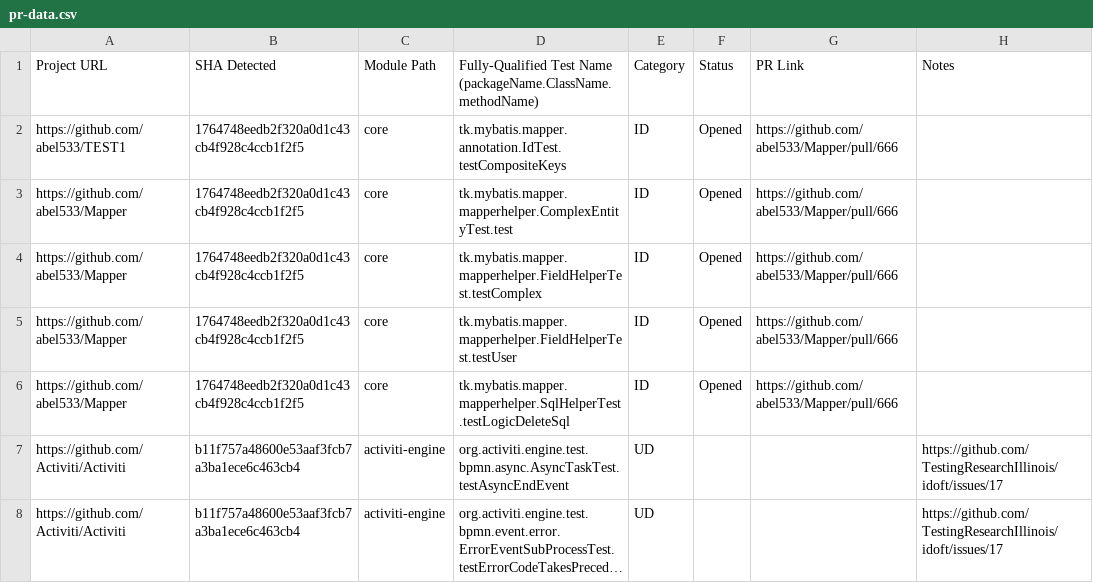
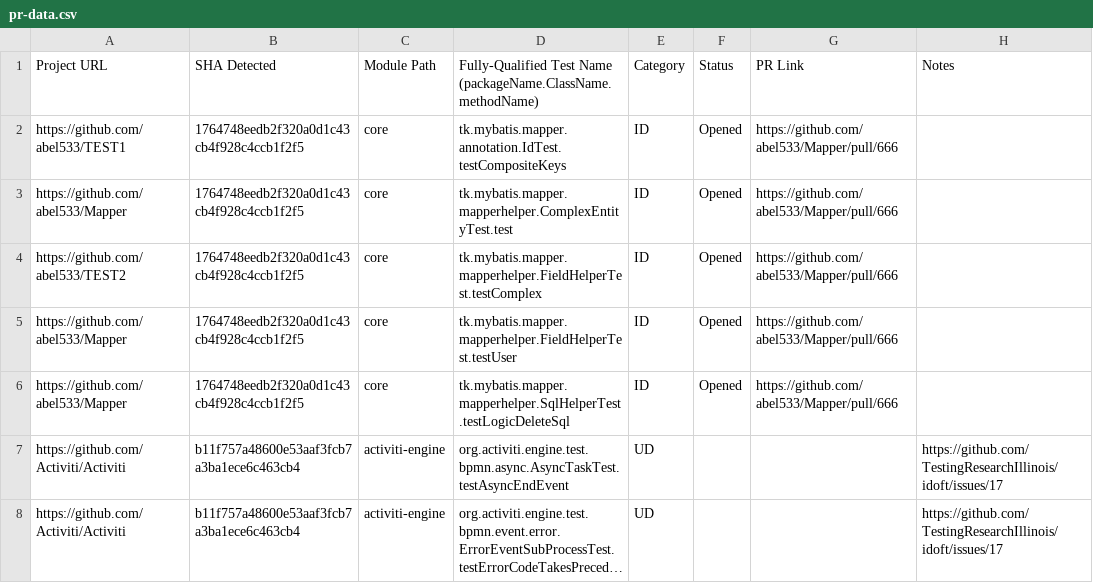
Before and after one commit to jereparla/idoft, a CSV file: pr-data.csv, drawn as a sheet; only a part is shown; long unchanged cells end in ….

Commit message:
pr-data test #2

```diff
--- a/pr-data.csv
+++ b/pr-data.csv
@@ -3,3 +3,3 @@ https://github.com/abel533/TEST1,1764748eedb2f320a0d1c43cb4f928c4ccb1f2f5,core,t
 https://github.com/abel533/Mapper,1764748eedb2f320a0d1c43cb4f928c4ccb1f2f5,core,tk.mybatis.mapper.mapperhelper.ComplexEntityTest.test,ID,Opened,https://github.com/abel533/Mapper/pull/666,
-https://github.com/abel533/Mapper,1764748eedb2f320a0d1c43cb4f928c4ccb1f2f5,core,tk.mybatis.mapper.mapperhelper.FieldHelperTest.testComplex,ID,Opened,https://github.com/abel533/Mapper/pull/666,
+https://github.com/abel533/TEST2,1764748eedb2f320a0d1c43cb4f928c4ccb1f2f5,core,tk.mybatis.mapper.mapperhelper.FieldHelperTest.testComplex,ID,Opened,https://github.com/abel533/Mapper/pull/666,
 https://github.com/abel533/Mapper,1764748eedb2f320a0d1c43cb4f928c4ccb1f2f5,core,tk.mybatis.mapper.mapperhelper.FieldHelperTest.testUser,ID,Opened,https://github.com/abel533/Mapper/pull/666,
```
